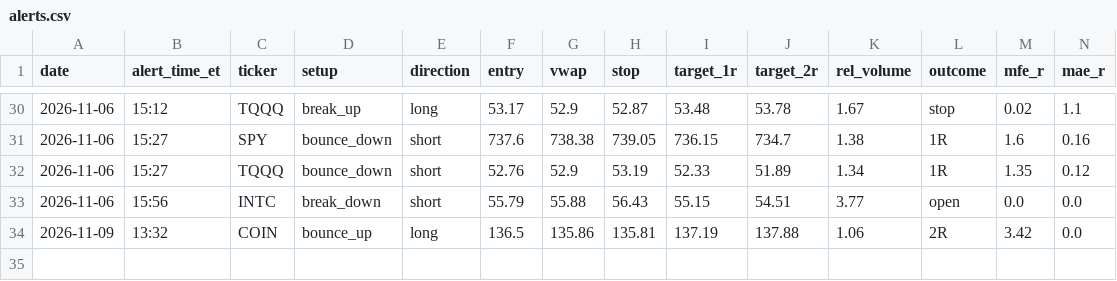
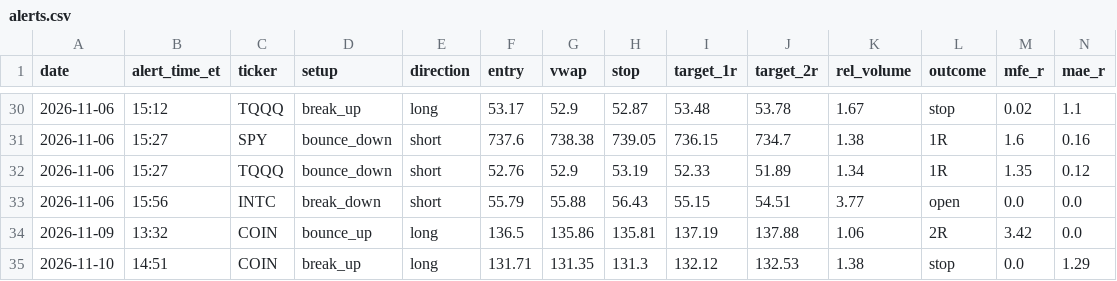
Before and after one commit to mohmedgann92-web/options-debate-desk, a CSV file: vwap_journal/alerts.csv, drawn as a sheet; only a part is shown, gaps mark what is left out; rows hold the shown columns only; the diff names each change by its address in the sheet, - before the commit and + after, or states it on an @@ line.

```diff
--- a/vwap_journal/alerts.csv
+++ b/vwap_journal/alerts.csv
+row 35: 2026-11-10 | 14:51 | COIN | break_up | long | 131.71 | 131.35 | 131.3 | 132.12 | 132.53 | 1.38 | stop | 0.0 | 1.29
```
Also changed, not shown: 3 other files.
